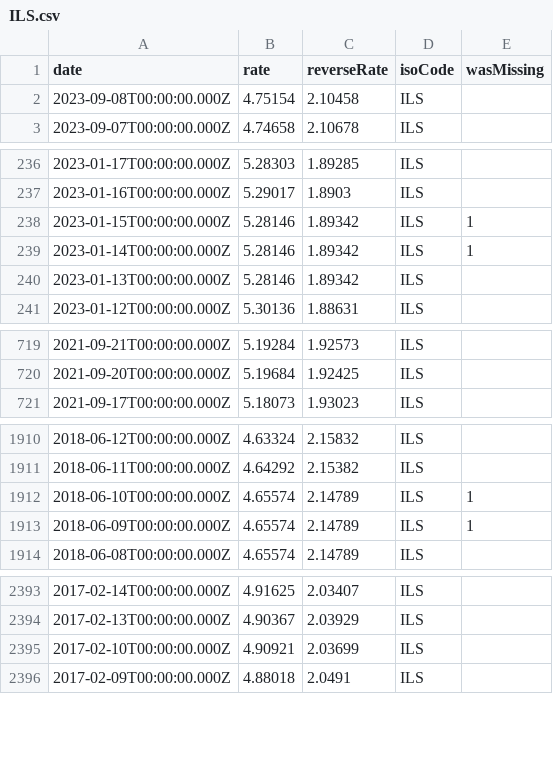
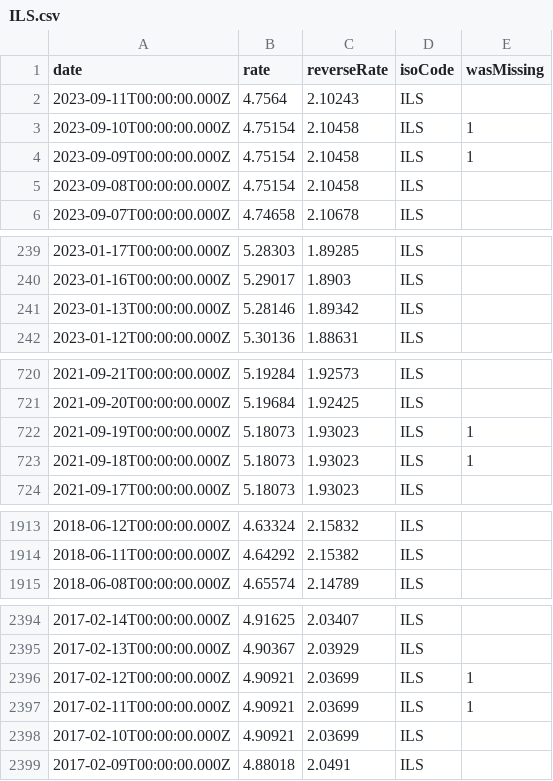
Before and after one commit to GeorgeSG/bnb-currency-exchange-rates, a CSV file: data/ILS.csv, drawn as a sheet; only a part is shown, gaps mark what is left out; the diff covers the shown part only.

```diff
--- a/data/ILS.csv
+++ b/data/ILS.csv
@@ -1,2 +1,5 @@
 "date","rate","reverseRate","isoCode","wasMissing"
+"2023-09-11T00:00:00.000Z","4.7564","2.10243","ILS",
+"2023-09-10T00:00:00.000Z","4.75154","2.10458","ILS",1
+"2023-09-09T00:00:00.000Z","4.75154","2.10458","ILS",1
 "2023-09-08T00:00:00.000Z","4.75154","2.10458","ILS",
@@ -237,4 +240,2 @@
 "2023-01-16T00:00:00.000Z","5.29017","1.8903","ILS",
-"2023-01-15T00:00:00.000Z","5.28146","1.89342","ILS",1
-"2023-01-14T00:00:00.000Z","5.28146","1.89342","ILS",1
 "2023-01-13T00:00:00.000Z","5.28146","1.89342","ILS",
@@ -720,2 +721,4 @@
 "2021-09-20T00:00:00.000Z","5.19684","1.92425","ILS",
+"2021-09-19T00:00:00.000Z","5.18073","1.93023","ILS",1
+"2021-09-18T00:00:00.000Z","5.18073","1.93023","ILS",1
 "2021-09-17T00:00:00.000Z","5.18073","1.93023","ILS",
@@ -1911,4 +1914,2 @@
 "2018-06-11T00:00:00.000Z","4.64292","2.15382","ILS",
-"2018-06-10T00:00:00.000Z","4.65574","2.14789","ILS",1
-"2018-06-09T00:00:00.000Z","4.65574","2.14789","ILS",1
 "2018-06-08T00:00:00.000Z","4.65574","2.14789","ILS",
@@ -2394,2 +2395,4 @@
 "2017-02-13T00:00:00.000Z","4.90367","2.03929","ILS",
+"2017-02-12T00:00:00.000Z","4.90921","2.03699","ILS",1
+"2017-02-11T00:00:00.000Z","4.90921","2.03699","ILS",1
 "2017-02-10T00:00:00.000Z","4.90921","2.03699","ILS",
```
Also changed, not shown: 2 added rows and 2 removed rows elsewhere in this file, data/CNY.csv, data/IDR.csv, 40 other files.
